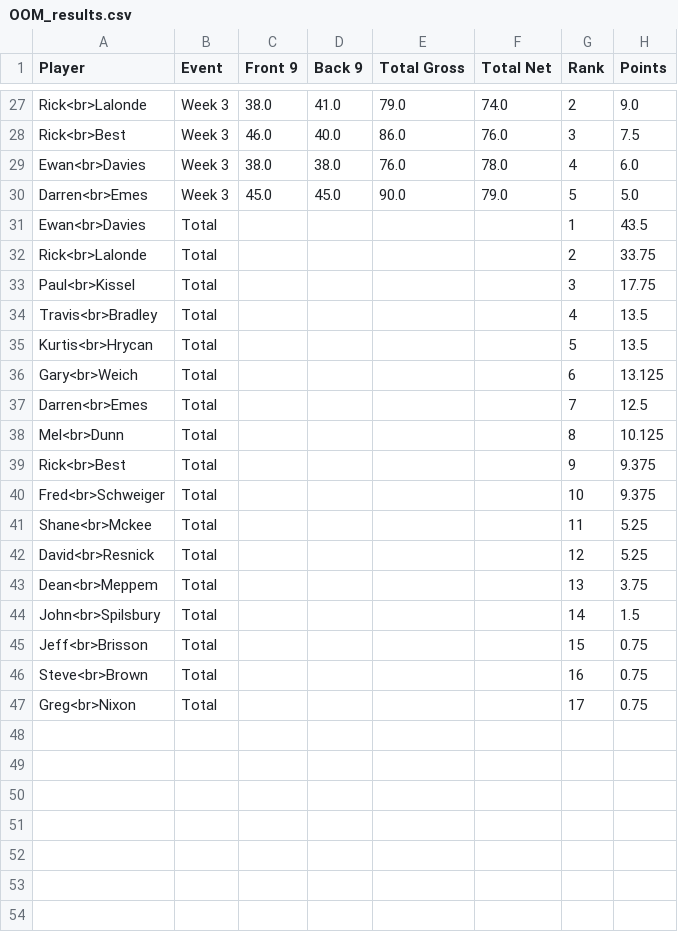
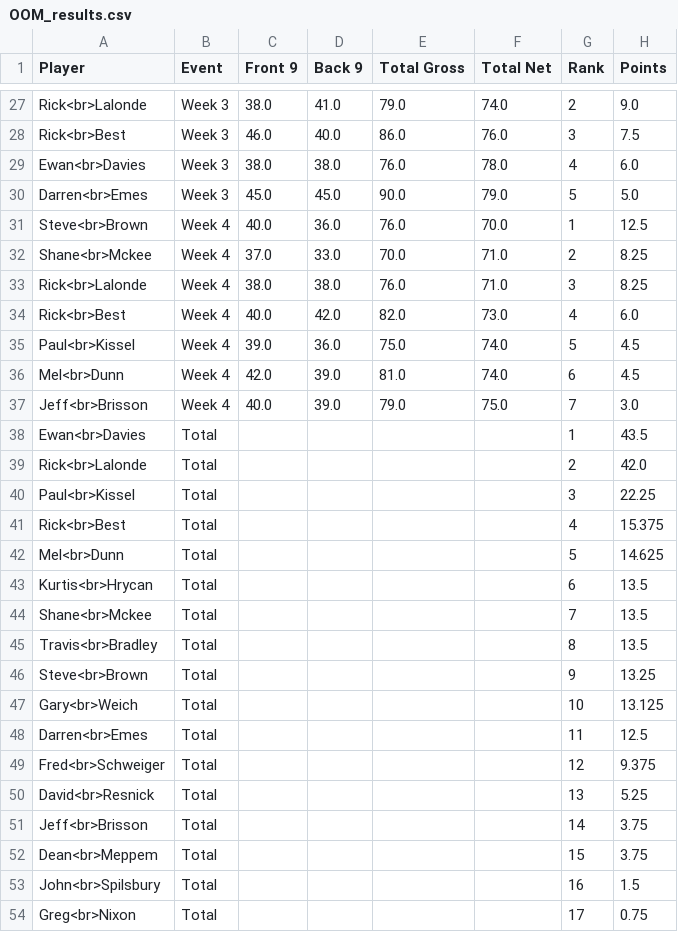
Before and after one commit to TACary/Order_Of_Merit, a CSV file: OOM_results.csv, drawn as a sheet; only a part is shown, gaps mark what is left out.

Commit message:
Add files via upload

```diff
--- a/OOM_results.csv
+++ b/OOM_results.csv
@@ -30,18 +30,25 @@ Ewan<br>Davies,Week 3,38.0,38.0,76.0,78.0,4,6.0
 Darren<br>Emes,Week 3,45.0,45.0,90.0,79.0,5,5.0
+Steve<br>Brown,Week 4,40.0,36.0,76.0,70.0,1,12.5
+Shane<br>Mckee,Week 4,37.0,33.0,70.0,71.0,2,8.25
+Rick<br>Lalonde,Week 4,38.0,38.0,76.0,71.0,3,8.25
+Rick<br>Best,Week 4,40.0,42.0,82.0,73.0,4,6.0
+Paul<br>Kissel,Week 4,39.0,36.0,75.0,74.0,5,4.5
+Mel<br>Dunn,Week 4,42.0,39.0,81.0,74.0,6,4.5
+Jeff<br>Brisson,Week 4,40.0,39.0,79.0,75.0,7,3.0
 Ewan<br>Davies,Total,,,,,1,43.5
-Rick<br>Lalonde,Total,,,,,2,33.75
-Paul<br>Kissel,Total,,,,,3,17.75
-Travis<br>Bradley,Total,,,,,4,13.5
-Kurtis<br>Hrycan,Total,,,,,5,13.5
-Gary<br>Weich,Total,,,,,6,13.125
-Darren<br>Emes,Total,,,,,7,12.5
-Mel<br>Dunn,Total,,,,,8,10.125
-Rick<br>Best,Total,,,,,9,9.375
-Fred<br>Schweiger,Total,,,,,10,9.375
-Shane<br>Mckee,Total,,,,,11,5.25
-David<br>Resnick,Total,,,,,12,5.25
-Dean<br>Meppem,Total,,,,,13,3.75
-John<br>Spilsbury,Total,,,,,14,1.5
-Jeff<br>Brisson,Total,,,,,15,0.75
-Steve<br>Brown,Total,,,,,16,0.75
+Rick<br>Lalonde,Total,,,,,2,42.0
+Paul<br>Kissel,Total,,,,,3,22.25
+Rick<br>Best,Total,,,,,4,15.375
+Mel<br>Dunn,Total,,,,,5,14.625
+Kurtis<br>Hrycan,Total,,,,,6,13.5
+Shane<br>Mckee,Total,,,,,7,13.5
+Travis<br>Bradley,Total,,,,,8,13.5
+Steve<br>Brown,Total,,,,,9,13.25
+Gary<br>Weich,Total,,,,,10,13.125
+Darren<br>Emes,Total,,,,,11,12.5
+Fred<br>Schweiger,Total,,,,,12,9.375
+David<br>Resnick,Total,,,,,13,5.25
+Jeff<br>Brisson,Total,,,,,14,3.75
+Dean<br>Meppem,Total,,,,,15,3.75
+John<br>Spilsbury,Total,,,,,16,1.5
 Greg<br>Nixon,Total,,,,,17,0.75
```
